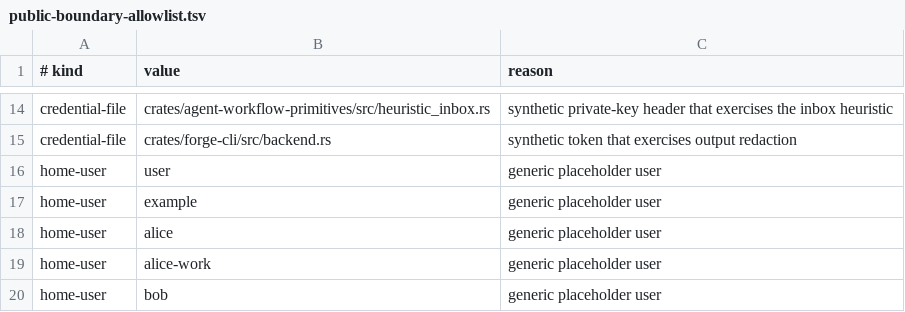
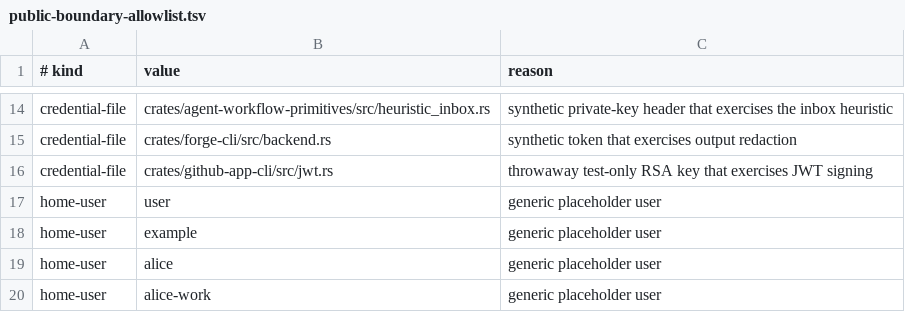
Before and after one commit to sympoies/nils-cli, a TSV file: scripts/ci/public-boundary-allowlist.tsv, drawn as a sheet; only a part is shown, gaps mark what is left out; the shorter side is filled out with more unchanged rows.

Commit message:
fix(ci): detect generic private keys and keep home findings free of credentials
- Match generic and typed private key headers; exempt one synthetic test key by exact path.
- Report home findings as the prefix plus a user placeholder, so a credential there is not echoed.

Refs: #3189

```diff
--- a/scripts/ci/public-boundary-allowlist.tsv
+++ b/scripts/ci/public-boundary-allowlist.tsv
@@ -15,2 +15,3 @@ credential-file	crates/agent-workflow-primitives/src/heuristic_inbox.rs	syntheti
 credential-file	crates/forge-cli/src/backend.rs	synthetic token that exercises output redaction
+credential-file	crates/github-app-cli/src/jwt.rs	throwaway test-only RSA key that exercises JWT signing
 home-user	user	generic placeholder user
```
Also changed, not shown: 2 other files.
